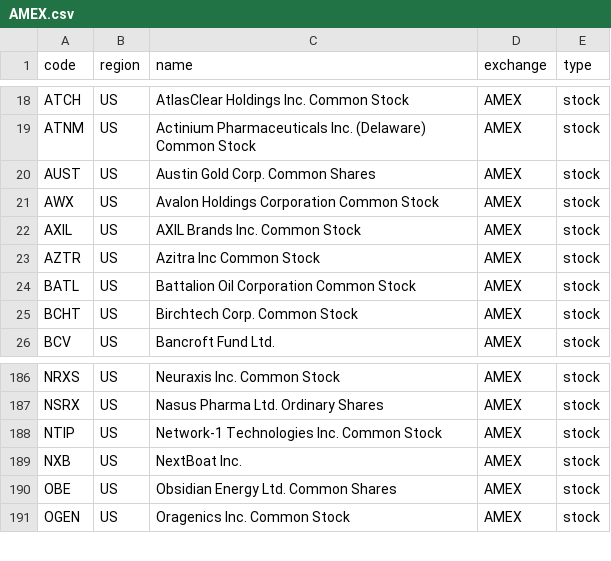
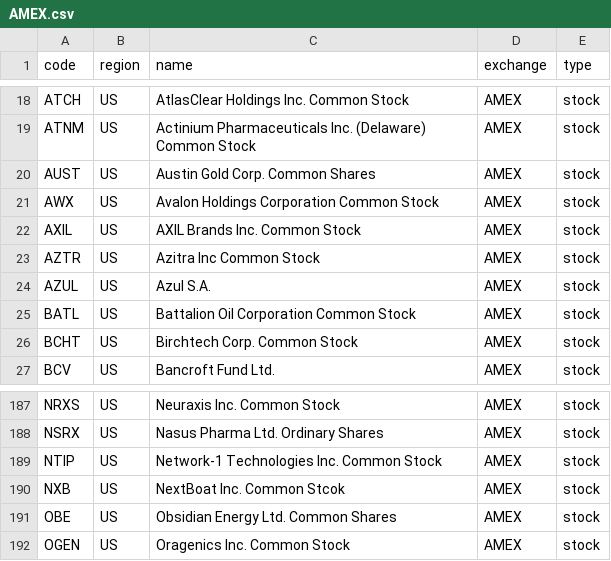
Before and after one commit to irachex/open-stock-data, a CSV file: symbols/AMEX.csv, drawn as a sheet; only a part is shown, gaps mark what is left out.

```diff
--- a/symbols/AMEX.csv
+++ b/symbols/AMEX.csv
@@ -23,2 +23,3 @@ AXIL,US,AXIL Brands Inc. Common Stock,AMEX,stock
 AZTR,US,Azitra Inc Common Stock,AMEX,stock
+AZUL,US,Azul S.A.,AMEX,stock
 BATL,US,Battalion Oil Corporation Common Stock,AMEX,stock
@@ -188,3 +189,3 @@ NSRX,US,Nasus Pharma Ltd. Ordinary Shares,AMEX,stock
 NTIP,US,Network-1 Technologies Inc. Common Stock,AMEX,stock
-NXB,US,NextBoat Inc.,AMEX,stock
+NXB,US,NextBoat Inc. Common Stcok,AMEX,stock
 OBE,US,Obsidian Energy Ltd. Common Shares,AMEX,stock
```
Also changed, not shown: symbols/BSE.csv, symbols/HKEX.csv, 4 other files.
